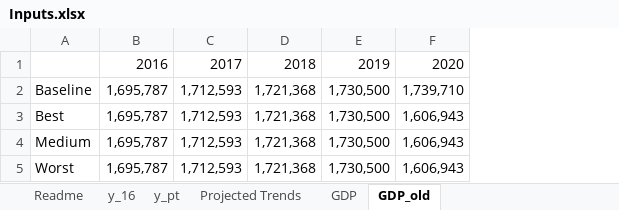
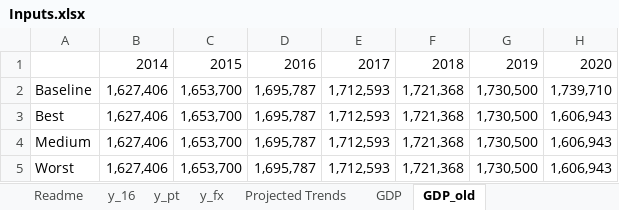
Before and after one commit to nigolred/COVID-19_Impact_on_Italian_GDP, an Excel workbook: Inputs/Inputs.xlsx, sheet GDP_old, drawn as a sheet; only a part is shown; values as stored, in another font and other column widths than the file's, no borders; the diff names each change by its address in the sheet, - before the commit and + after, or states it on an @@ line.

```diff
--- a/Inputs/Inputs.xlsx (sheet GDP_old)
+++ b/Inputs/Inputs.xlsx (sheet GDP_old)
+sheet tab: y_fx
+column B, rows 1-5: 2014 | 1,627,406 | 1,627,406 | 1,627,406 | 1,627,406
+column C, rows 1-5: 2015 | 1,653,700 | 1,653,700 | 1,653,700 | 1,653,700
```
Also changed, not shown: sheet y_16, sheet y_pt, sheet GDP, Database/Italy_2014_SUT.xlsx, Database/Italy_2016_SUT.xlsx, 8 other files.
